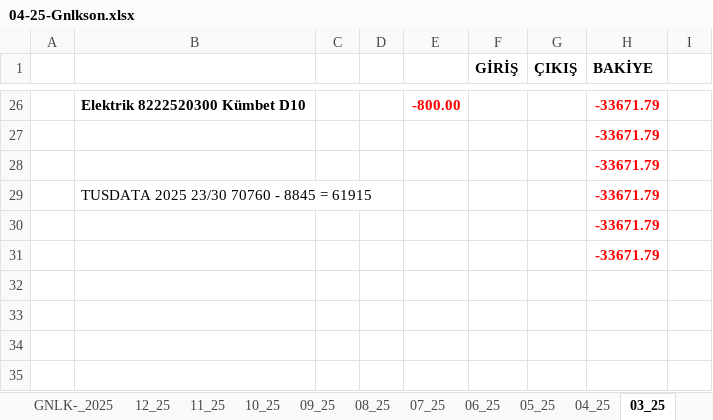
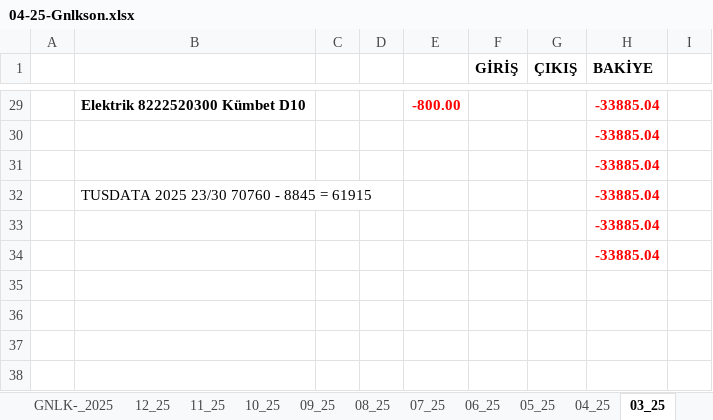
Before and after one commit to roboturx/tdy, an Excel workbook: 04-25-Gnlkson.xlsx, sheet 03_25, drawn as a sheet; only a part is shown, gaps mark what is left out; values as stored, in another font and other column widths than the file's, no borders; conditional formats not drawn; addresses are those after the commit; the diff covers the shown part only; the diff names each change by its address in the sheet, - before the commit and + after, or states it on an @@ line.

```diff
--- a/04-25-Gnlkson.xlsx (sheet 03_25)
+++ b/04-25-Gnlkson.xlsx (sheet 03_25)
-H29:H34 (BAKİYE): -33671.79
+H29:H34 (BAKİYE): -33885.04
```
Also changed, not shown: 7 added rows, 4 removed rows, 18 edited cells and cell formats elsewhere in this sheet, sheet GNLK-_2025, formulas that keep their value.
